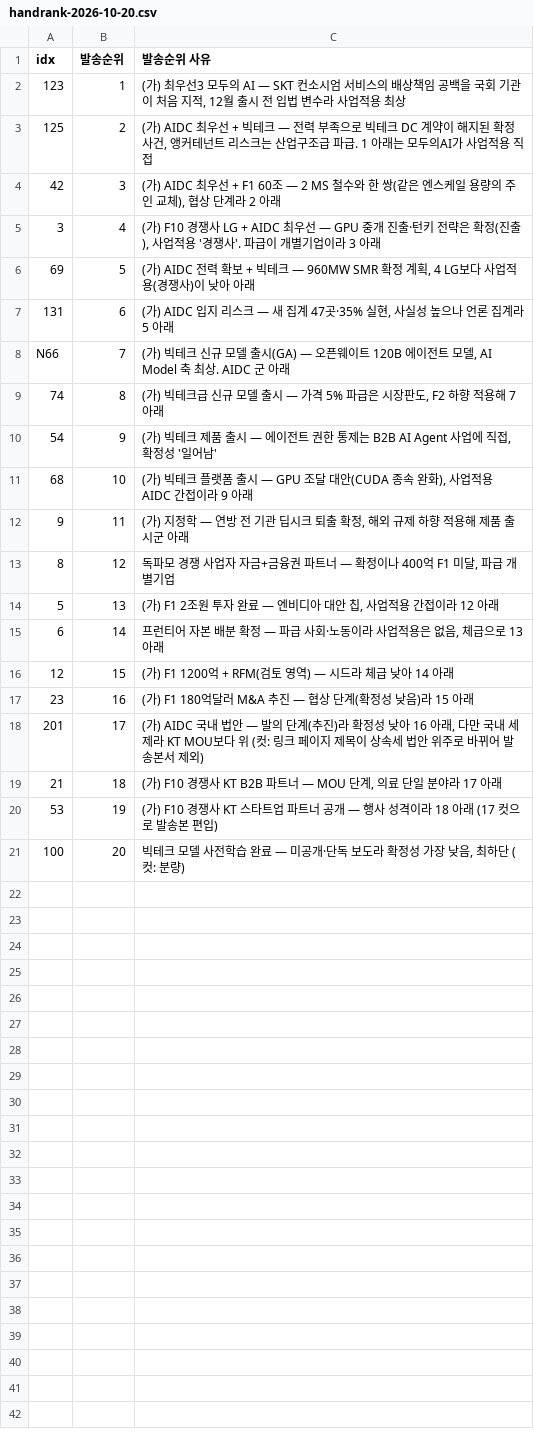
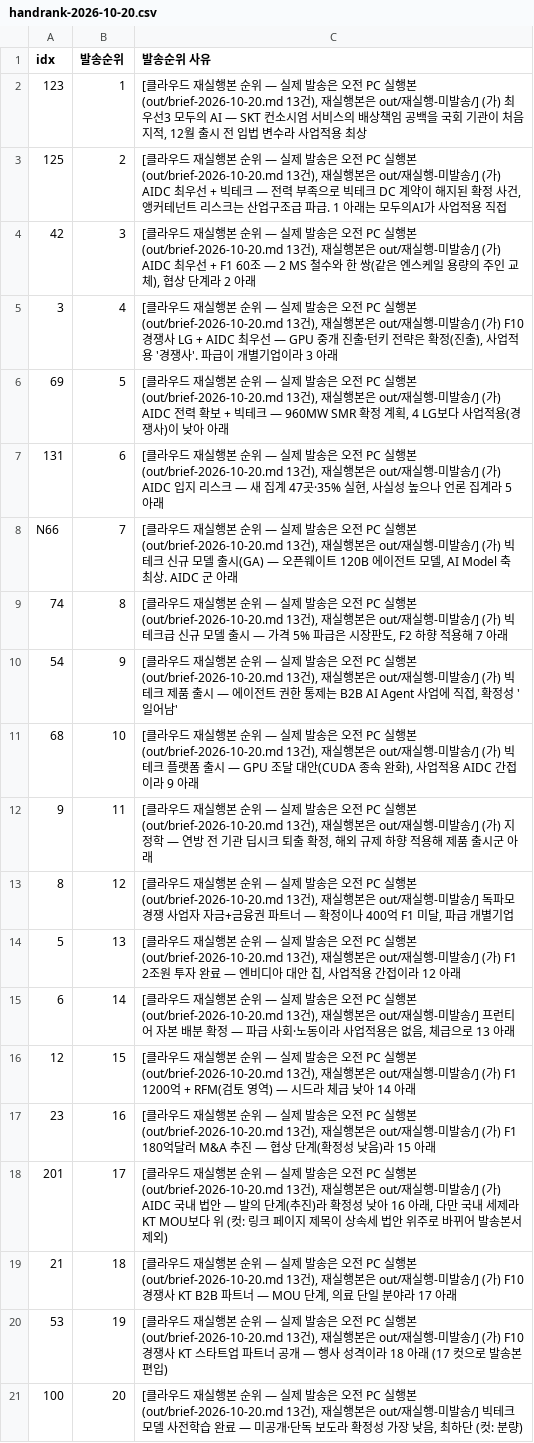
Before and after one commit to hijsh994-maker/daily-tech-brief, a CSV file: out/handrank-2026-10-20.csv, drawn as a sheet.

```diff
--- a/out/handrank-2026-10-20.csv
+++ b/out/handrank-2026-10-20.csv
@@ -1,21 +1,21 @@
 idx,발송순위,발송순위 사유
-123,1,"(가) 최우선3 모두의 AI — SKT 컨소시엄 서비스의 배상책임 공백을 국회 기관이 처음 지적, 12월 출시 전 입법 변수라 사업적용 최상"
-125,2,"(가) AIDC 최우선 + 빅테크 — 전력 부족으로 빅테크 DC 계약이 해지된 확정 사건, 앵커테넌트 리스크는 산업구조급 파급. 1 아래는 모두의AI가 사업적용 직접"
-42,3,"(가) AIDC 최우선 + F1 60조 — 2 MS 철수와 한 쌍(같은 엔스케일 용량의 주인 교체), 협상 단계라 2 아래"
-3,4,"(가) F10 경쟁사 LG + AIDC 최우선 — GPU 중개 진출·턴키 전략은 확정(진출), 사업적용 '경쟁사'. 파급이 개별기업이라 3 아래"
-69,5,"(가) AIDC 전력 확보 + 빅테크 — 960MW SMR 확정 계획, 4 LG보다 사업적용(경쟁사)이 낮아 아래"
-131,6,"(가) AIDC 입지 리스크 — 새 집계 47곳·35% 실현, 사실성 높으나 언론 집계라 5 아래"
-N66,7,"(가) 빅테크 신규 모델 출시(GA) — 오픈웨이트 120B 에이전트 모델, AI Model 축 최상. AIDC 군 아래"
-74,8,"(가) 빅테크급 신규 모델 출시 — 가격 5% 파급은 시장판도, F2 하향 적용해 7 아래"
-54,9,"(가) 빅테크 제품 출시 — 에이전트 권한 통제는 B2B AI Agent 사업에 직접, 확정성 '일어남'"
-68,10,"(가) 빅테크 플랫폼 출시 — GPU 조달 대안(CUDA 종속 완화), 사업적용 AIDC 간접이라 9 아래"
-9,11,"(가) 지정학 — 연방 전 기관 딥시크 퇴출 확정, 해외 규제 하향 적용해 제품 출시군 아래"
-8,12,"독파모 경쟁 사업자 자금+금융권 파트너 — 확정이나 400억 F1 미달, 파급 개별기업"
-5,13,"(가) F1 2조원 투자 완료 — 엔비디아 대안 칩, 사업적용 간접이라 12 아래"
-6,14,"프런티어 자본 배분 확정 — 파급 사회·노동이라 사업적용은 없음, 체급으로 13 아래"
-12,15,(가) F1 1200억 + RFM(검토 영역) — 시드라 체급 낮아 14 아래
-23,16,(가) F1 180억달러 M&A 추진 — 협상 단계(확정성 낮음)라 15 아래
-201,17,"(가) AIDC 국내 법안 — 발의 단계(추진)라 확정성 낮아 16 아래, 다만 국내 세제라 KT MOU보다 위 (컷: 링크 페이지 제목이 상속세 법안 위주로 바뀌어 발송본서 제외)"
-21,18,"(가) F10 경쟁사 KT B2B 파트너 — MOU 단계, 의료 단일 분야라 17 아래"
-53,19,(가) F10 경쟁사 KT 스타트업 파트너 공개 — 행사 성격이라 18 아래 (17 컷으로 발송본 편입)
-100,20,"빅테크 모델 사전학습 완료 — 미공개·단독 보도라 확정성 가장 낮음, 최하단 (컷: 분량)"
+123,1,"[클라우드 재실행본 순위 — 실제 발송은 오전 PC 실행본(out/brief-2026-10-20.md 13건), 재실행본은 out/재실행-미발송/] (가) 최우선3 모두의 AI — SKT 컨소시엄 서비스의 배상책임 공백을 국회 기관이 처음 지적, 12월 출시 전 입법 변수라 사업적용 최상"
+125,2,"[클라우드 재실행본 순위 — 실제 발송은 오전 PC 실행본(out/brief-2026-10-20.md 13건), 재실행본은 out/재실행-미발송/] (가) AIDC 최우선 + 빅테크 — 전력 부족으로 빅테크 DC 계약이 해지된 확정 사건, 앵커테넌트 리스크는 산업구조급 파급. 1 아래는 모두의AI가 사업적용 직접"
+42,3,"[클라우드 재실행본 순위 — 실제 발송은 오전 PC 실행본(out/brief-2026-10-20.md 13건), 재실행본은 out/재실행-미발송/] (가) AIDC 최우선 + F1 60조 — 2 MS 철수와 한 쌍(같은 엔스케일 용량의 주인 교체), 협상 단계라 2 아래"
+3,4,"[클라우드 재실행본 순위 — 실제 발송은 오전 PC 실행본(out/brief-2026-10-20.md 13건), 재실행본은 out/재실행-미발송/] (가) F10 경쟁사 LG + AIDC 최우선 — GPU 중개 진출·턴키 전략은 확정(진출), 사업적용 '경쟁사'. 파급이 개별기업이라 3 아래"
+69,5,"[클라우드 재실행본 순위 — 실제 발송은 오전 PC 실행본(out/brief-2026-10-20.md 13건), 재실행본은 out/재실행-미발송/] (가) AIDC 전력 확보 + 빅테크 — 960MW SMR 확정 계획, 4 LG보다 사업적용(경쟁사)이 낮아 아래"
+131,6,"[클라우드 재실행본 순위 — 실제 발송은 오전 PC 실행본(out/brief-2026-10-20.md 13건), 재실행본은 out/재실행-미발송/] (가) AIDC 입지 리스크 — 새 집계 47곳·35% 실현, 사실성 높으나 언론 집계라 5 아래"
+N66,7,"[클라우드 재실행본 순위 — 실제 발송은 오전 PC 실행본(out/brief-2026-10-20.md 13건), 재실행본은 out/재실행-미발송/] (가) 빅테크 신규 모델 출시(GA) — 오픈웨이트 120B 에이전트 모델, AI Model 축 최상. AIDC 군 아래"
+74,8,"[클라우드 재실행본 순위 — 실제 발송은 오전 PC 실행본(out/brief-2026-10-20.md 13건), 재실행본은 out/재실행-미발송/] (가) 빅테크급 신규 모델 출시 — 가격 5% 파급은 시장판도, F2 하향 적용해 7 아래"
+54,9,"[클라우드 재실행본 순위 — 실제 발송은 오전 PC 실행본(out/brief-2026-10-20.md 13건), 재실행본은 out/재실행-미발송/] (가) 빅테크 제품 출시 — 에이전트 권한 통제는 B2B AI Agent 사업에 직접, 확정성 '일어남'"
+68,10,"[클라우드 재실행본 순위 — 실제 발송은 오전 PC 실행본(out/brief-2026-10-20.md 13건), 재실행본은 out/재실행-미발송/] (가) 빅테크 플랫폼 출시 — GPU 조달 대안(CUDA 종속 완화), 사업적용 AIDC 간접이라 9 아래"
+9,11,"[클라우드 재실행본 순위 — 실제 발송은 오전 PC 실행본(out/brief-2026-10-20.md 13건), 재실행본은 out/재실행-미발송/] (가) 지정학 — 연방 전 기관 딥시크 퇴출 확정, 해외 규제 하향 적용해 제품 출시군 아래"
+8,12,"[클라우드 재실행본 순위 — 실제 발송은 오전 PC 실행본(out/brief-2026-10-20.md 13건), 재실행본은 out/재실행-미발송/] 독파모 경쟁 사업자 자금+금융권 파트너 — 확정이나 400억 F1 미달, 파급 개별기업"
+5,13,"[클라우드 재실행본 순위 — 실제 발송은 오전 PC 실행본(out/brief-2026-10-20.md 13건), 재실행본은 out/재실행-미발송/] (가) F1 2조원 투자 완료 — 엔비디아 대안 칩, 사업적용 간접이라 12 아래"
+6,14,"[클라우드 재실행본 순위 — 실제 발송은 오전 PC 실행본(out/brief-2026-10-20.md 13건), 재실행본은 out/재실행-미발송/] 프런티어 자본 배분 확정 — 파급 사회·노동이라 사업적용은 없음, 체급으로 13 아래"
+12,15,"[클라우드 재실행본 순위 — 실제 발송은 오전 PC 실행본(out/brief-2026-10-20.md 13건), 재실행본은 out/재실행-미발송/] (가) F1 1200억 + RFM(검토 영역) — 시드라 체급 낮아 14 아래"
+23,16,"[클라우드 재실행본 순위 — 실제 발송은 오전 PC 실행본(out/brief-2026-10-20.md 13건), 재실행본은 out/재실행-미발송/] (가) F1 180억달러 M&A 추진 — 협상 단계(확정성 낮음)라 15 아래"
+201,17,"[클라우드 재실행본 순위 — 실제 발송은 오전 PC 실행본(out/brief-2026-10-20.md 13건), 재실행본은 out/재실행-미발송/] (가) AIDC 국내 법안 — 발의 단계(추진)라 확정성 낮아 16 아래, 다만 국내 세제라 KT MOU보다 위 (컷: 링크 페이지 제목이 상속세 법안 위주로 바뀌어 발송본서 제외)"
+21,18,"[클라우드 재실행본 순위 — 실제 발송은 오전 PC 실행본(out/brief-2026-10-20.md 13건), 재실행본은 out/재실행-미발송/] (가) F10 경쟁사 KT B2B 파트너 — MOU 단계, 의료 단일 분야라 17 아래"
+53,19,"[클라우드 재실행본 순위 — 실제 발송은 오전 PC 실행본(out/brief-2026-10-20.md 13건), 재실행본은 out/재실행-미발송/] (가) F10 경쟁사 KT 스타트업 파트너 공개 — 행사 성격이라 18 아래 (17 컷으로 발송본 편입)"
+100,20,"[클라우드 재실행본 순위 — 실제 발송은 오전 PC 실행본(out/brief-2026-10-20.md 13건), 재실행본은 out/재실행-미발송/] 빅테크 모델 사전학습 완료 — 미공개·단독 보도라 확정성 가장 낮음, 최하단 (컷: 분량)"
```
Also changed, not shown: 4 other files.
